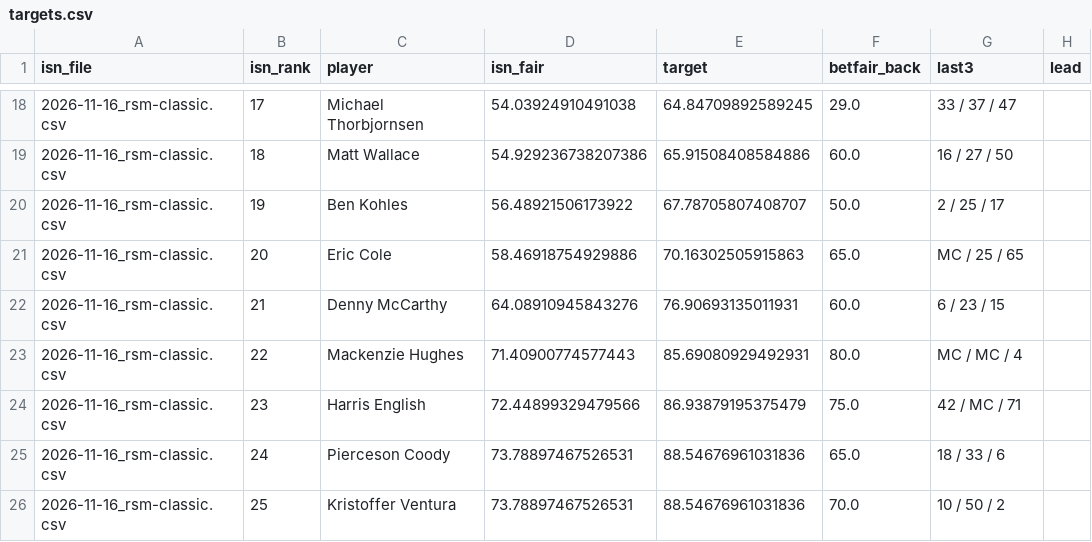
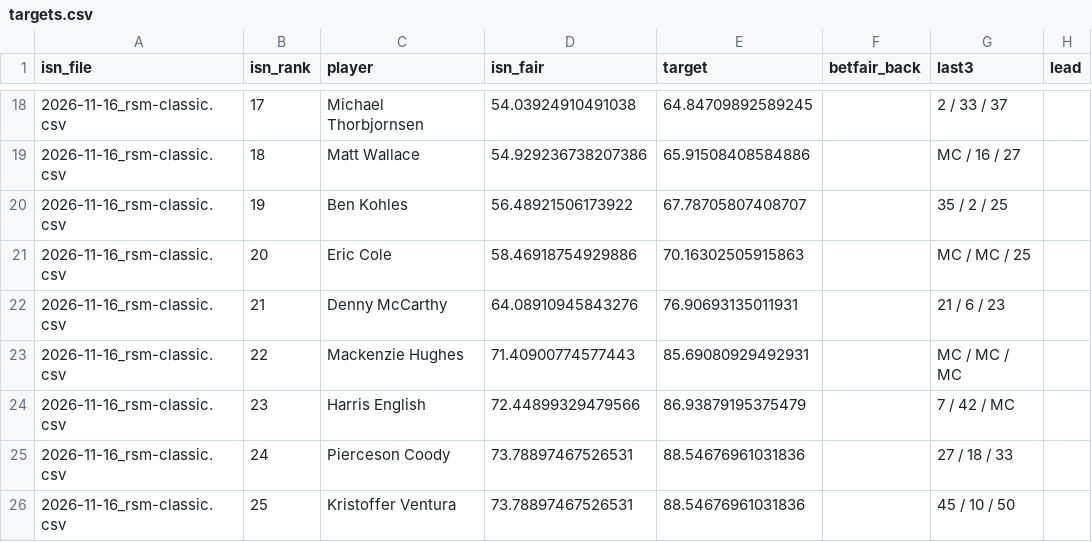
Before and after one commit to bmayhook9-bit/golf-model, a CSV file: data/out/targets.csv, drawn as a sheet; only a part is shown, gaps mark what is left out; the diff covers the shown part only.

```diff
--- a/data/out/targets.csv
+++ b/data/out/targets.csv
@@ -18,9 +18,9 @@ isn_file,isn_rank,player,isn_fair,target,betfair_back,last3,lead
-2026-11-16_rsm-classic.csv,17,Michael Thorbjornsen,54.03924910491038,64.84709892589245,29.0,33 / 37 / 47,
-2026-11-16_rsm-classic.csv,18,Matt Wallace,54.929236738207386,65.91508408584886,60.0,16 / 27 / 50,
-2026-11-16_rsm-classic.csv,19,Ben Kohles,56.48921506173922,67.78705807408707,50.0,2 / 25 / 17,
-2026-11-16_rsm-classic.csv,20,Eric Cole,58.46918754929886,70.16302505915863,65.0,MC / 25 / 65,
-2026-11-16_rsm-classic.csv,21,Denny McCarthy,64.08910945843276,76.90693135011931,60.0,6 / 23 / 15,
-2026-11-16_rsm-classic.csv,22,Mackenzie Hughes,71.40900774577443,85.69080929492931,80.0,MC / MC / 4,
-2026-11-16_rsm-classic.csv,23,Harris English,72.44899329479566,86.93879195375479,75.0,42 / MC / 71,
-2026-11-16_rsm-classic.csv,24,Pierceson Coody,73.78897467526531,88.54676961031836,65.0,18 / 33 / 6,
-2026-11-16_rsm-classic.csv,25,Kristoffer Ventura,73.78897467526531,88.54676961031836,70.0,10 / 50 / 2,
+2026-11-16_rsm-classic.csv,17,Michael Thorbjornsen,54.03924910491038,64.84709892589245,,2 / 33 / 37,
+2026-11-16_rsm-classic.csv,18,Matt Wallace,54.929236738207386,65.91508408584886,,MC / 16 / 27,
+2026-11-16_rsm-classic.csv,19,Ben Kohles,56.48921506173922,67.78705807408707,,35 / 2 / 25,
+2026-11-16_rsm-classic.csv,20,Eric Cole,58.46918754929886,70.16302505915863,,MC / MC / 25,
+2026-11-16_rsm-classic.csv,21,Denny McCarthy,64.08910945843276,76.90693135011931,,21 / 6 / 23,
+2026-11-16_rsm-classic.csv,22,Mackenzie Hughes,71.40900774577443,85.69080929492931,,MC / MC / MC,
+2026-11-16_rsm-classic.csv,23,Harris English,72.44899329479566,86.93879195375479,,7 / 42 / MC,
+2026-11-16_rsm-classic.csv,24,Pierceson Coody,73.78897467526531,88.54676961031836,,27 / 18 / 33,
+2026-11-16_rsm-classic.csv,25,Kristoffer Ventura,73.78897467526531,88.54676961031836,,45 / 10 / 50,
```
Also changed, not shown: 32 edited cells elsewhere in this file, data/out/buildup.csv, data/out/case_studies.csv, 14 other files.
